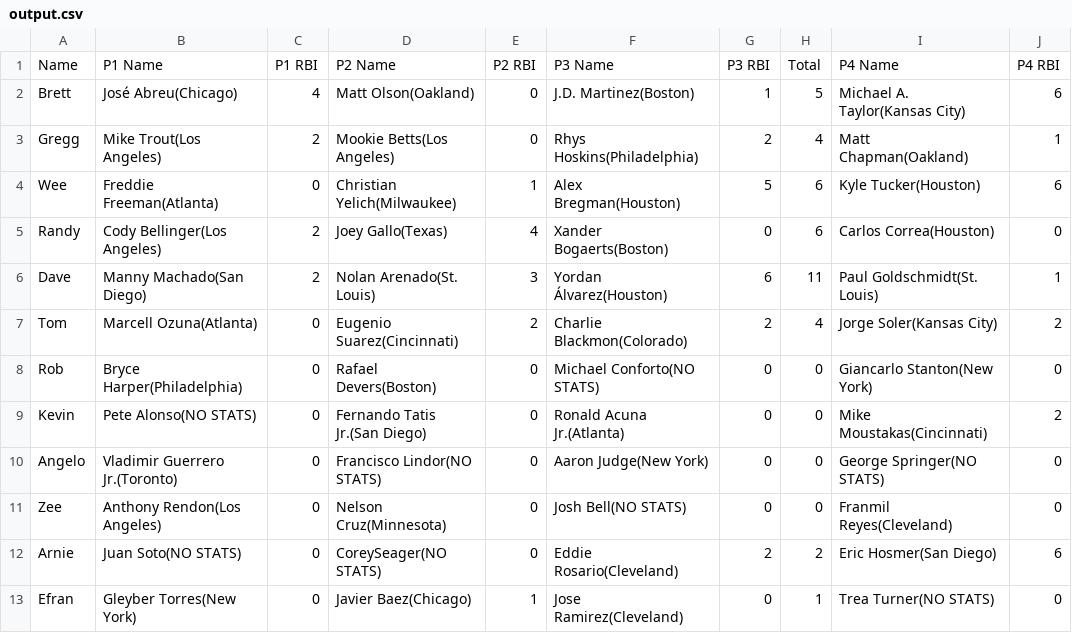
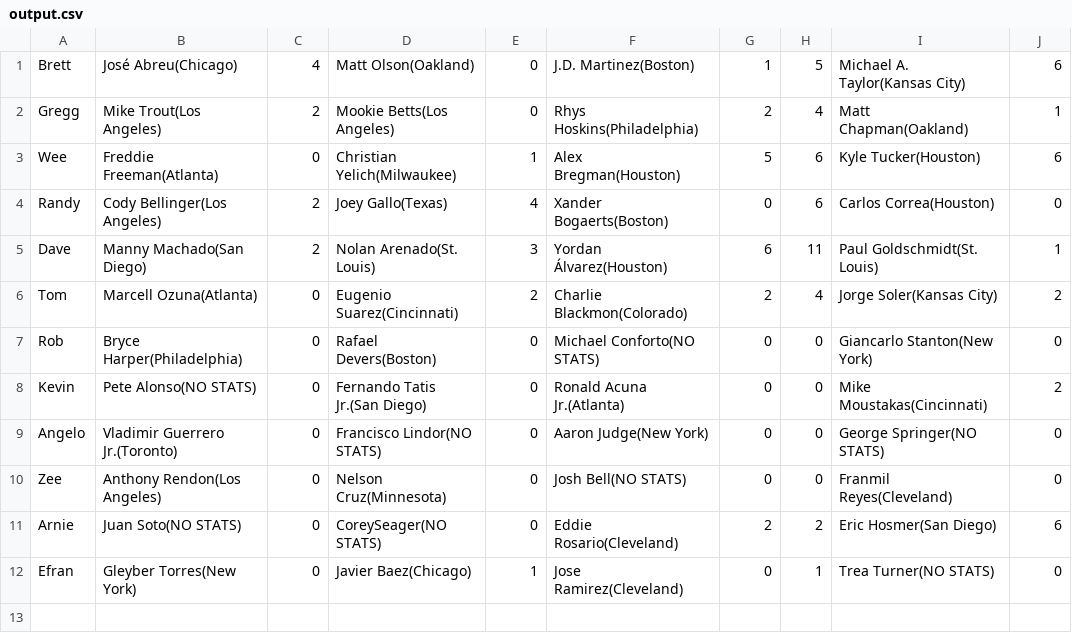
Before and after one commit to ocont/baseball, a CSV file: output.csv, drawn as a sheet.

```diff
--- a/output.csv
+++ b/output.csv
@@ -1,2 +1 @@
-Name,P1 Name,P1 RBI,P2 Name,P2 RBI,P3 Name,P3 RBI,Total,P4 Name,P4 RBI
 Brett,José Abreu(Chicago),4,Matt Olson(Oakland),0,J.D. Martinez(Boston),1,5,Michael A. Taylor(Kansas City),6
```
Also changed, not shown: 3 other files.
